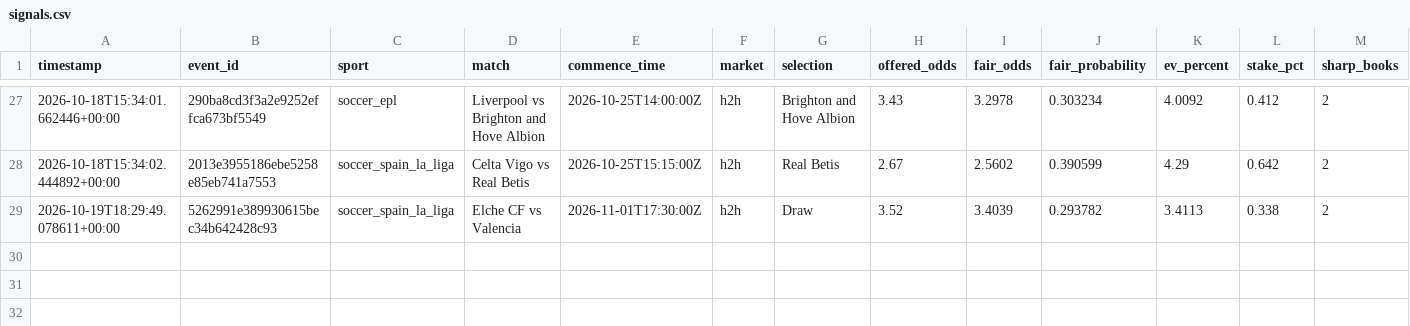
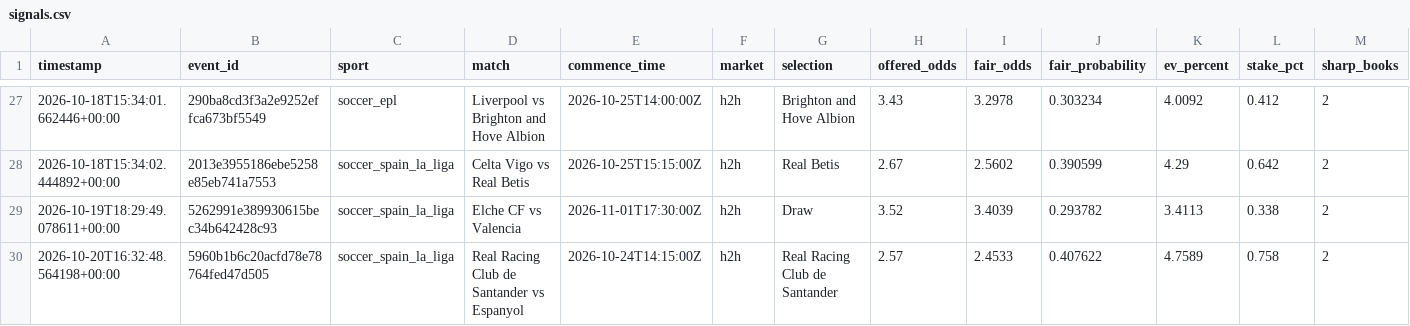
Before and after one commit to Sirkings14/1xbet-value-bot, a CSV file: signals.csv, drawn as a sheet; only a part is shown, gaps mark what is left out; rows hold the shown columns only; the diff names each change by its address in the sheet, - before the commit and + after, or states it on an @@ line.

```diff
--- a/signals.csv
+++ b/signals.csv
+row 30: 2026-10-20T16:32:48.564198+00:00 | 5960b1b6c20acfd78e78764fed47d505 | soccer_spain_la_liga | Real Racing Club de Santander vs Espanyol | 2026-10-24T14:15:00Z | h2h | Real Racing Club de Santander | 2.57 | 2.4533 | 0.407622 | 4.7589 | 0.758 | 2
```
Also changed, not shown: analysis_report.csv, sent_alerts_cache.csv.
